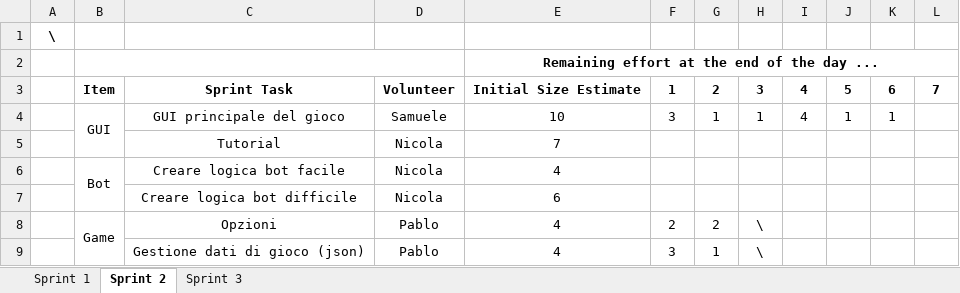
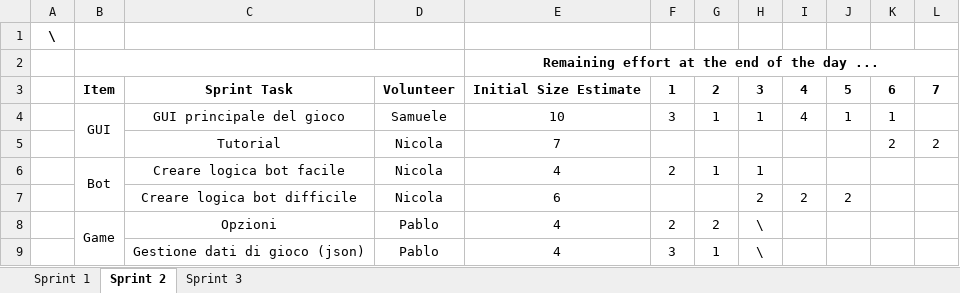
Before and after one commit to CrazyPingu/PPS-23-Uno, an Excel workbook: docs/process/Sprint.xlsx, sheet Sprint 2, drawn as a sheet; values as stored, in another font and other column widths than the file's, no borders; charts and pictures not drawn; the diff names each change by its address in the sheet, - before the commit and + after, or states it on an @@ line.

Commit message:
Update Sprint.xlsx

```diff
--- a/docs/process/Sprint.xlsx (sheet Sprint 2)
+++ b/docs/process/Sprint.xlsx (sheet Sprint 2)
-K5: (empty)
+K5: 2
-L5: (empty)
+L5: 2
-F6: (empty)
+F6: 2
-G6: (empty)
+G6: 1
-H6: (empty)
+H6: 1
-H7: (empty)
+H7: 2
-I7: (empty)
+I7: 2
-J7: (empty)
+J7: 2
```
Also changed, not shown: sheet Sprint 3, charts or pictures.
